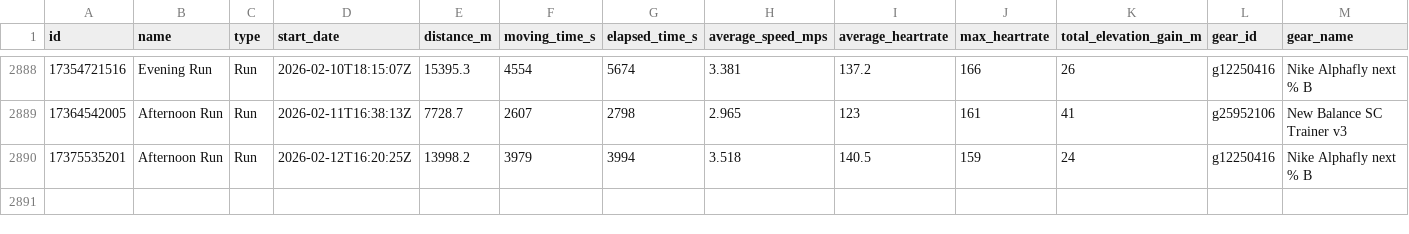
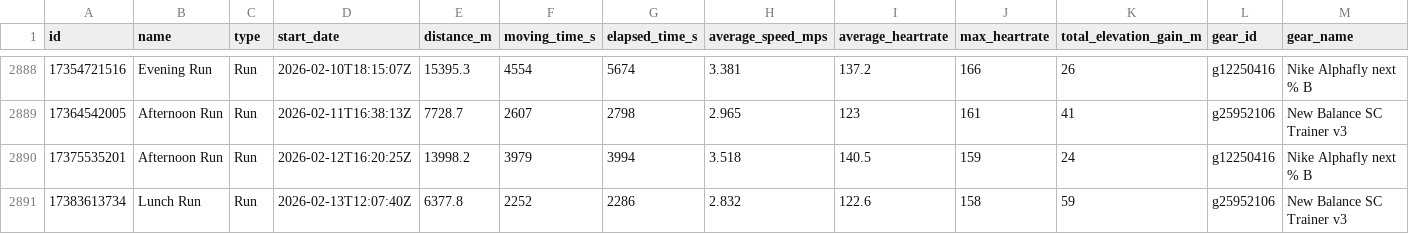
Before and after one commit to nige4c/running-data, a CSV file: data/allruns.csv, drawn as a sheet; only a part is shown, gaps mark what is left out; rows hold the shown columns only; the diff names each change by its address in the sheet, - before the commit and + after, or states it on an @@ line.

Commit message:
Update data/allruns.csv (2026-02-14T15:13:11.910Z)

```diff
--- a/data/allruns.csv
+++ b/data/allruns.csv
+row 2891: 17383613734 | Lunch Run | Run | 2026-02-13T12:07:40Z | 6377.8 | 2252 | 2286 | 2.832 | 122.6 | 158 | 59 | g25952106 | New Balance SC Trainer v3
```
